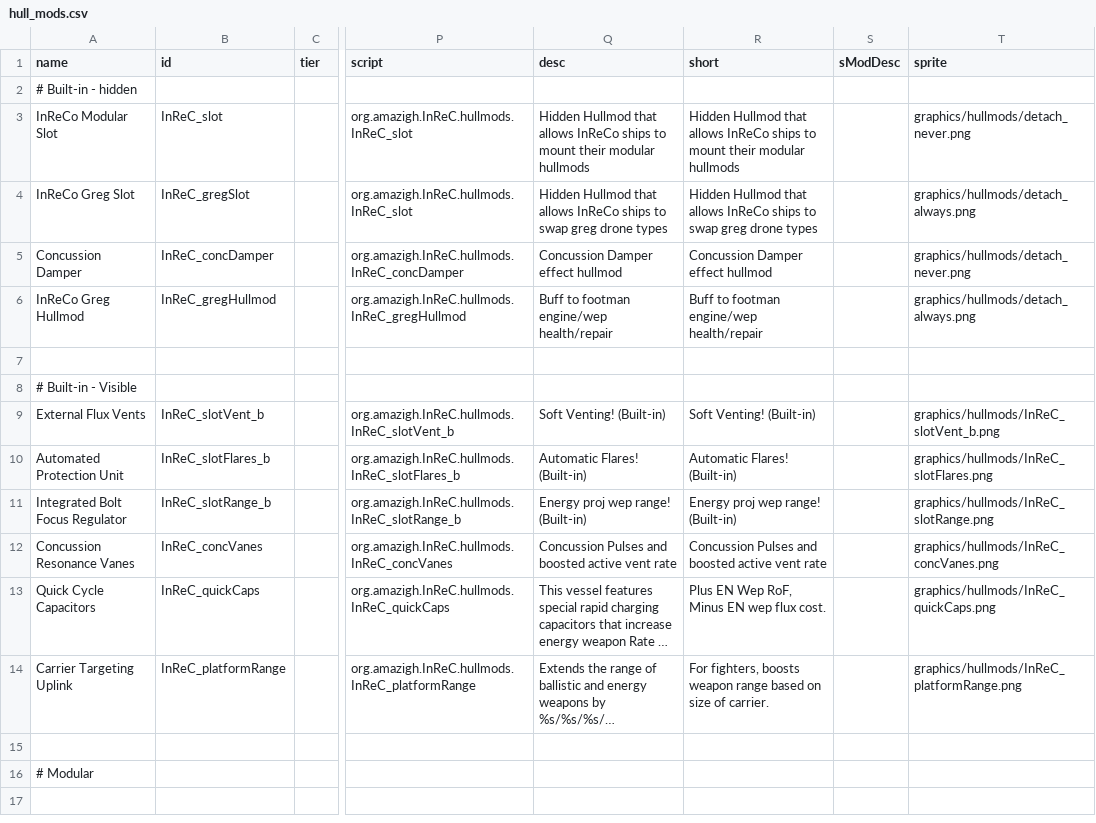
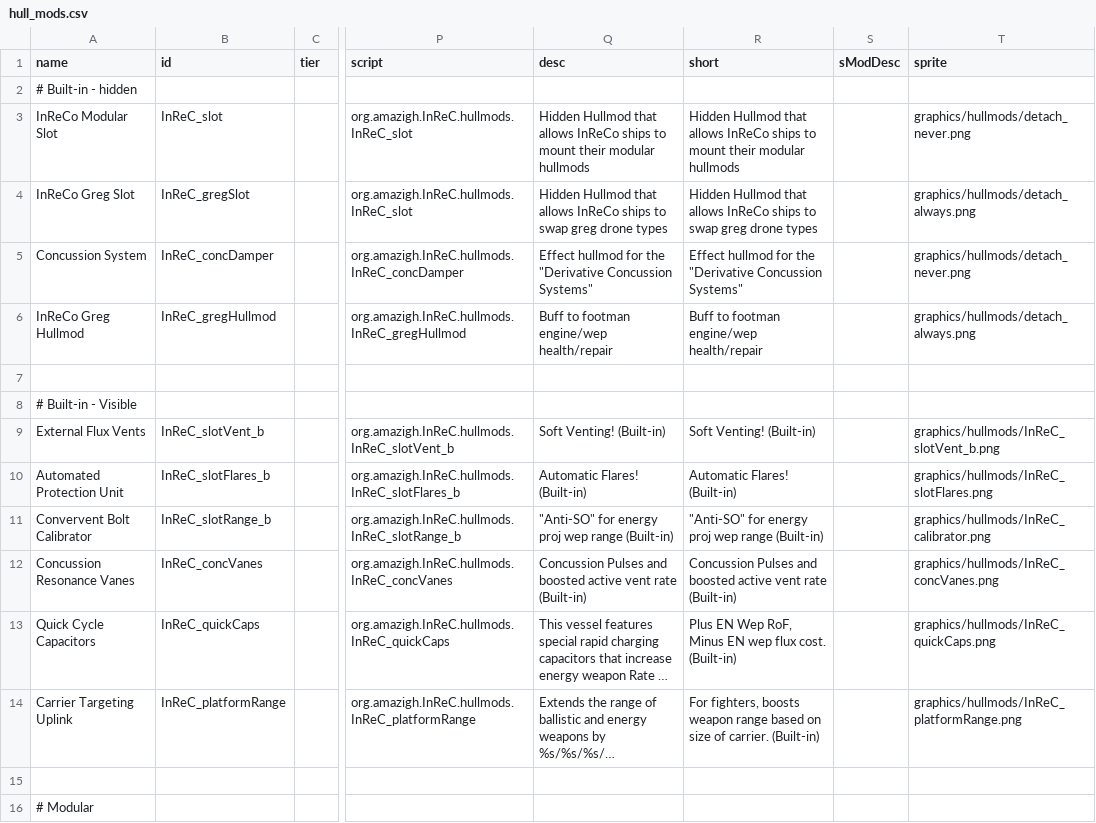
Before and after one commit to Bare-Poles/InReC, a CSV file: data/hullmods/hull_mods.csv, drawn as a sheet; only a part is shown, gaps mark what is left out; the shorter side is filled out with more unchanged rows; long unchanged cells end in …; the diff names each change by its address in the sheet, - before the commit and + after, or states it on an @@ line.

```diff
--- a/data/hullmods/hull_mods.csv
+++ b/data/hullmods/hull_mods.csv
-A5 (name): Concussion Damper
+A5 (name): Concussion System
-Q5 (desc): Concussion Damper effect hullmod
+Q5 (desc): Effect hullmod for the "Derivative Concussion Systems"
-R5 (short): Concussion Damper effect hullmod
+R5 (short): Effect hullmod for the "Derivative Concussion Systems"
-A11 (name): Integrated Bolt Focus Regulator
+A11 (name): Convervent Bolt Calibrator
-Q11 (desc): Energy proj wep range! (Built-in)
+Q11 (desc): "Anti-SO" for energy proj wep range (Built-in)
-R11 (short): Energy proj wep range! (Built-in)
+R11 (short): "Anti-SO" for energy proj wep range (Built-in)
-T11 (sprite): graphics/hullmods/InReC_slotRange.png
+T11 (sprite): graphics/hullmods/InReC_calibrator.png
-Q12 (desc): …vent rate
+Q12 (desc): …vent rate (Built-in)
-R12 (short): …vent rate
+R12 (short): …vent rate (Built-in)
-R13 (short): …flux cost.
+R13 (short): …flux cost. (Built-in)
-R14 (short): …of carrier.
+R14 (short): …of carrier. (Built-in)
```
Also changed, not shown: data/config/InReC_lights_data.csv, data/hulls/ship_data.csv, 43 other files.
